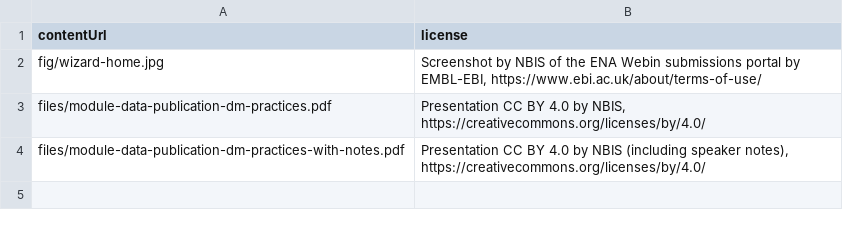
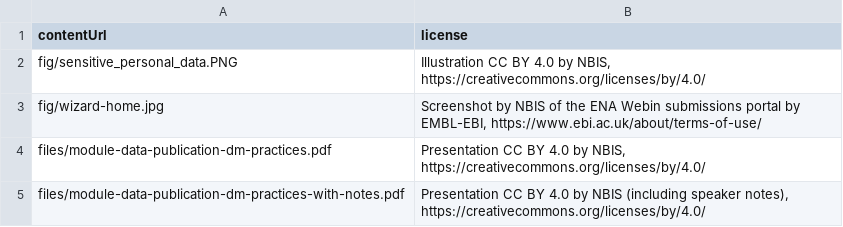
Before and after one commit to NBISweden/module-data-publication-dm-practices, a TSV file: _data/licensing.tsv, drawn as a sheet.

Commit message:
Add human data illustration

```diff
--- a/_data/licensing.tsv
+++ b/_data/licensing.tsv
@@ -1,2 +1,3 @@
 contentUrl	license
+fig/sensitive_personal_data.PNG	Illustration CC BY 4.0 by NBIS, https://creativecommons.org/licenses/by/4.0/
 fig/wizard-home.jpg	Screenshot by NBIS of the ENA Webin submissions portal by EMBL-EBI, https://www.ebi.ac.uk/about/terms-of-use/
```
Also changed, not shown: 1 other file.
